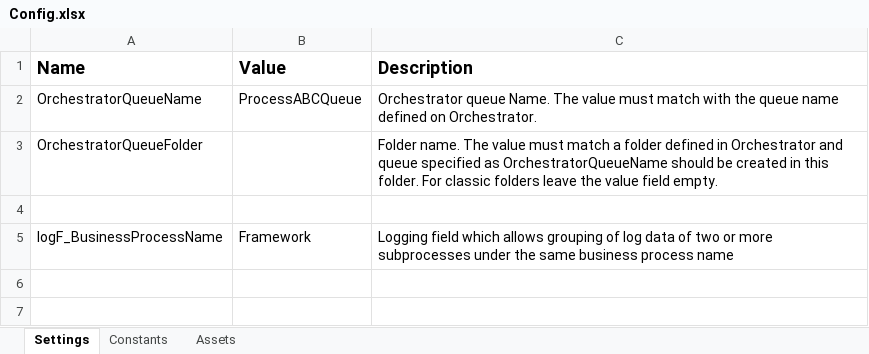
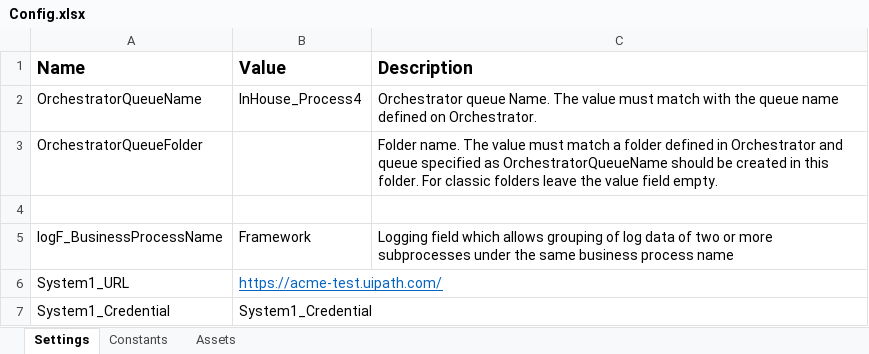
Before and after one commit to manuelsofttek/generate_yearly_report, an Excel workbook: Dispatcher/Dispatcher/Data/Config.xlsx, sheet Settings, drawn as a sheet; values as stored, in another font and other column widths than the file's, no borders; the diff names each change by its address in the sheet, - before the commit and + after, or states it on an @@ line.

Commit message:
v1 (Dispatcher)

```diff
--- a/Dispatcher/Dispatcher/Data/Config.xlsx (sheet Settings)
+++ b/Dispatcher/Dispatcher/Data/Config.xlsx (sheet Settings)
-B2 (Value): ProcessABCQueue
+B2 (Value): InHouse_Process4
+row 6: System1_URL | https://acme-test.uipath.com/
+row 7: System1_Credential | System1_Credential
```
Also changed, not shown: sheet Constants, 57 other files.
